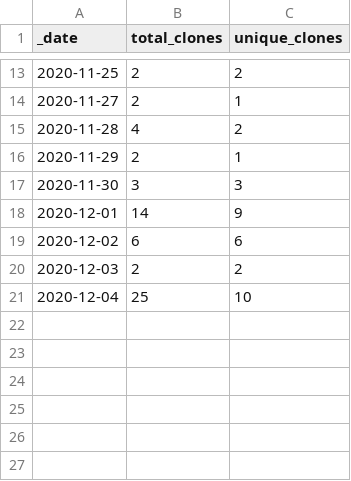
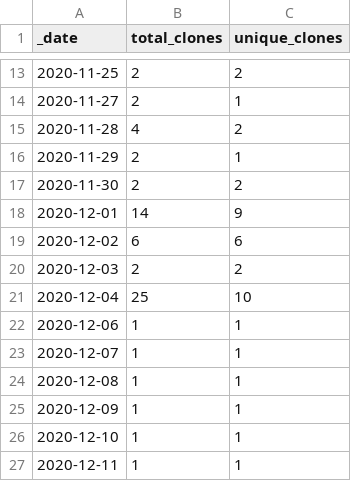
Before and after one commit to icesat2py/icepyx, a CSV file: traffic/clones.csv, drawn as a sheet; only a part is shown, gaps mark what is left out.

```diff
--- a/traffic/clones.csv
+++ b/traffic/clones.csv
@@ -16,3 +16,3 @@ _date,total_clones,unique_clones
 2020-11-29,2,1
-2020-11-30,3,3
+2020-11-30,2,2
 2020-12-01,14,9
@@ -21 +21,7 @@ _date,total_clones,unique_clones
 2020-12-04,25,10
+2020-12-06,1,1
+2020-12-07,1,1
+2020-12-08,1,1
+2020-12-09,1,1
+2020-12-10,1,1
+2020-12-11,1,1
```
Also changed, not shown: traffic/views.csv, 1 other file.
